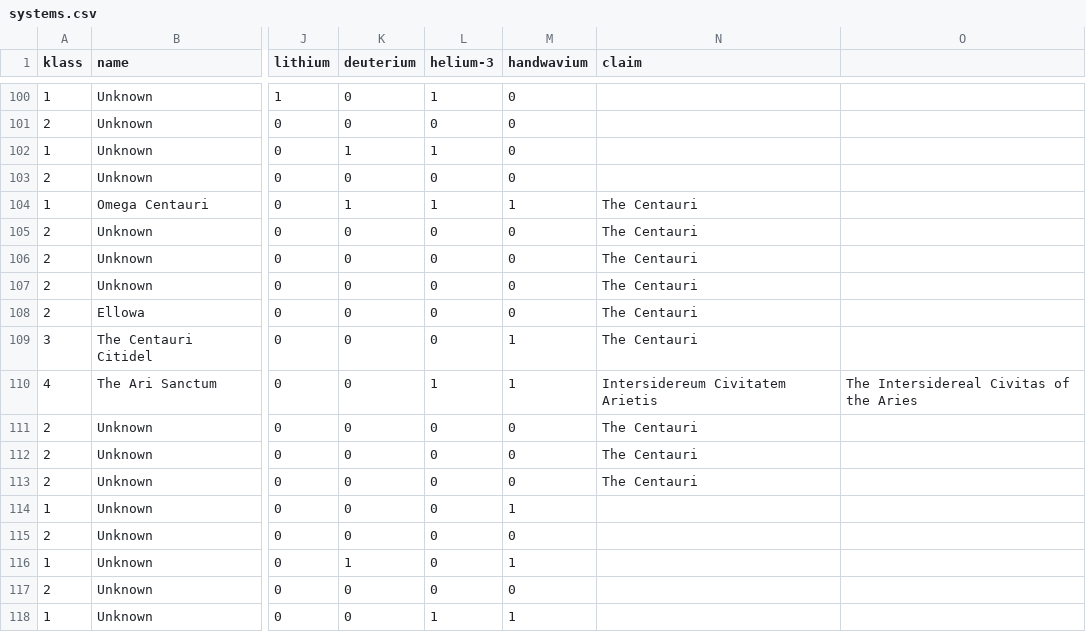
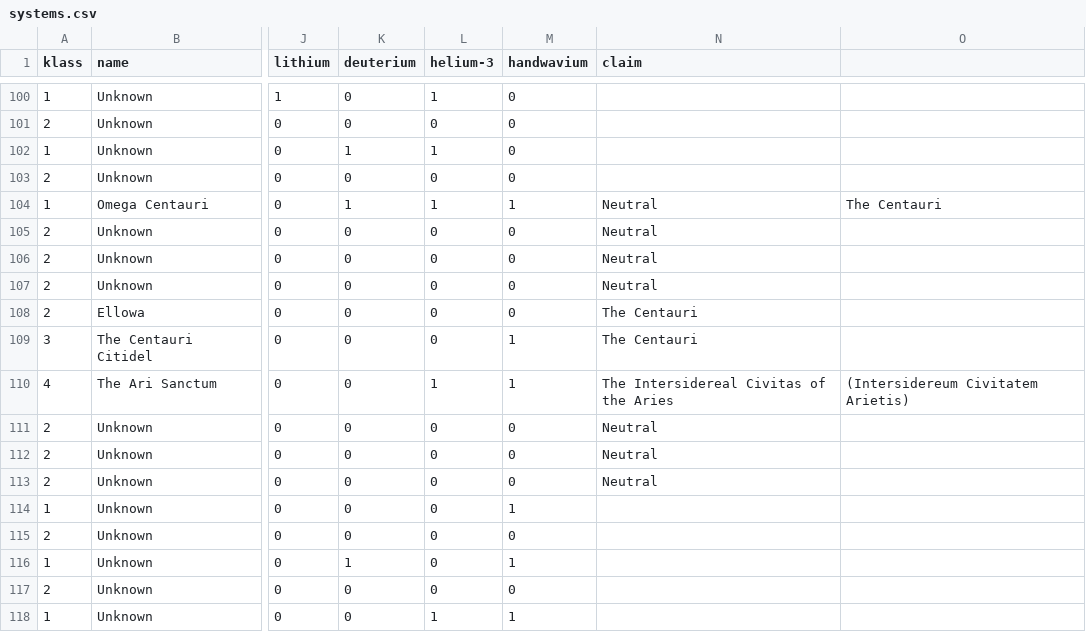
Before and after one commit to ophereon/StarMap, a CSV file: systems.csv, drawn as a sheet; only a part is shown, gaps mark what is left out; the diff names each change by its address in the sheet, - before the commit and + after, or states it on an @@ line.

Commit message:
170814 2155

```diff
--- a/systems.csv
+++ b/systems.csv
-N104:N107 (claim): The Centauri
+N104:N107 (claim): Neutral
-O104: (empty)
+O104: The Centauri
-N110 (claim): Intersidereum Civitatem Arietis
+N110 (claim): The Intersidereal Civitas of the Aries
-O110: The Intersidereal Civitas of the Aries
+O110: (Intersidereum Civitatem Arietis)
-N111:N113 (claim): The Centauri
+N111:N113 (claim): Neutral
```
